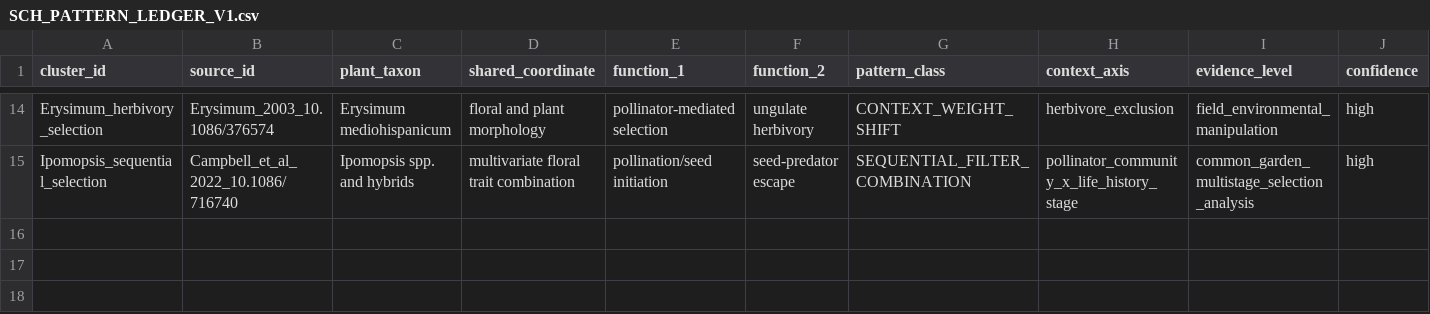
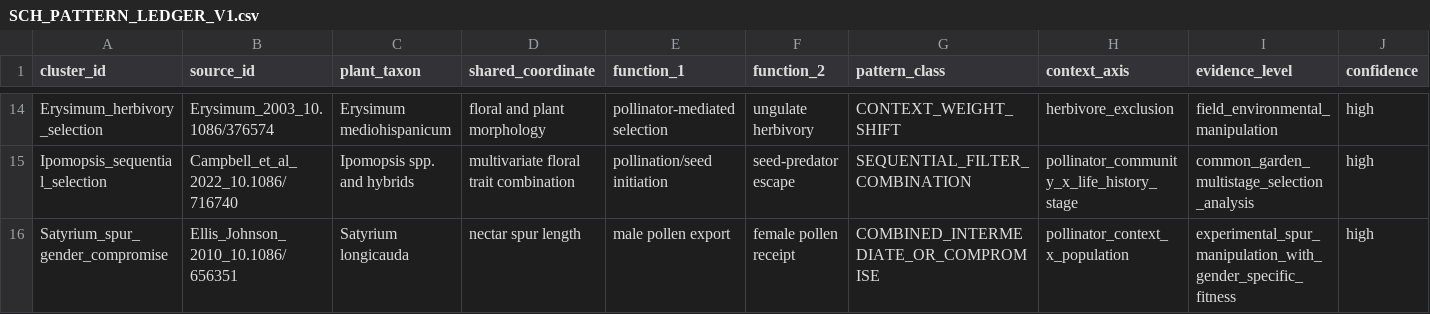
Before and after one commit to zuizui0223/sch, a CSV file: data/SCH_PATTERN_LEDGER_V1.csv, drawn as a sheet; only a part is shown, gaps mark what is left out; rows hold the shown columns only; the diff names each change by its address in the sheet, - before the commit and + after, or states it on an @@ line.

Commit message:
Add Satyrium combined-compromise anchor

```diff
--- a/data/SCH_PATTERN_LEDGER_V1.csv
+++ b/data/SCH_PATTERN_LEDGER_V1.csv
+row 16: Satyrium_spur_gender_compromise | Ellis_Johnson_2010_10.1086/656351 | Satyrium longicauda | nectar spur length | male pollen export | female pollen receipt | COMBINED_INTERMEDIATE_OR_COMPROMISE | pollinator_context_x_population | experimental_spur_manipulation_with_gender_specific_fitness | high
```
